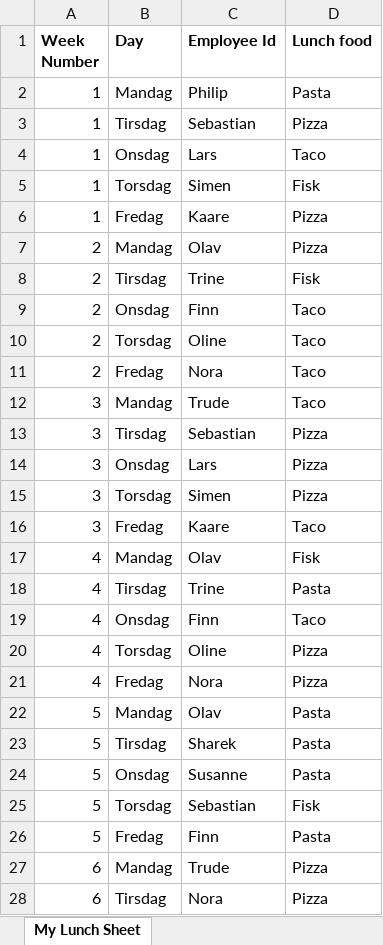
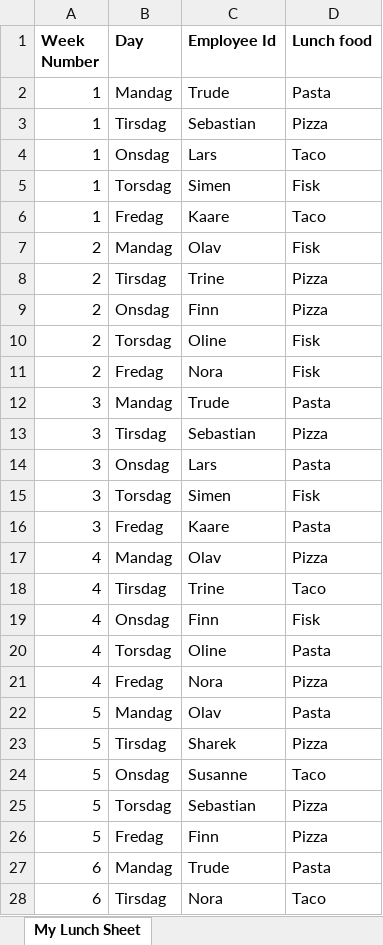
Before and after one commit to Fleischerboy/eksamen-gruppe-0012, an Excel workbook: oppgave_3/files/lunch.xlsx, sheet My Lunch Sheet, drawn as a sheet; only a part is shown; values as stored, in another font and other column widths than the file's, no borders; the diff covers the shown part only; the diff names each change by its address in the sheet, - before the commit and + after, or states it on an @@ line.

```diff
--- a/oppgave_3/files/lunch.xlsx (sheet My Lunch Sheet)
+++ b/oppgave_3/files/lunch.xlsx (sheet My Lunch Sheet)
-C2 (Employee Id): Philip
+C2 (Employee Id): Trude
-D6 (Lunch food): Pizza
+D6 (Lunch food): Taco
-D7 (Lunch food): Pizza
+D7 (Lunch food): Fisk
-D8 (Lunch food): Fisk
+D8 (Lunch food): Pizza
-D9 (Lunch food): Taco
+D9 (Lunch food): Pizza
-D10:D11 (Lunch food): Taco
+D10:D11 (Lunch food): Fisk
-D12 (Lunch food): Taco
+D12 (Lunch food): Pasta
-D14 (Lunch food): Pizza
+D14 (Lunch food): Pasta
-D15 (Lunch food): Pizza
+D15 (Lunch food): Fisk
-D16 (Lunch food): Taco
+D16 (Lunch food): Pasta
-D17 (Lunch food): Fisk
+D17 (Lunch food): Pizza
-D18 (Lunch food): Pasta
+D18 (Lunch food): Taco
-D19 (Lunch food): Taco
+D19 (Lunch food): Fisk
-D20 (Lunch food): Pizza
+D20 (Lunch food): Pasta
-D23 (Lunch food): Pasta
+D23 (Lunch food): Pizza
-D24 (Lunch food): Pasta
+D24 (Lunch food): Taco
-D25 (Lunch food): Fisk
+D25 (Lunch food): Pizza
-D26 (Lunch food): Pasta
+D26 (Lunch food): Pizza
-D27 (Lunch food): Pizza
+D27 (Lunch food): Pasta
-D28 (Lunch food): Pizza
+D28 (Lunch food): Taco
```
Also changed, not shown: 168 edited cells elsewhere in this sheet, 3 other files.
